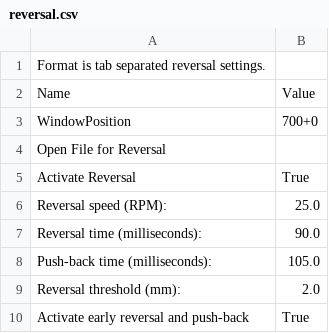
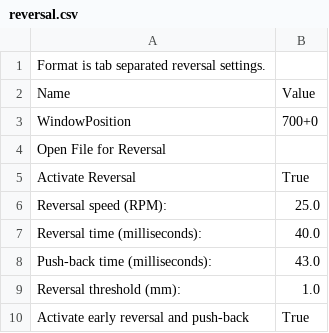
Before and after one commit to bjepson/1.75mm-PLA-MK7---bjepson, a CSV file: profiles/extrusion/ABS/reversal.csv, drawn as a sheet.

```diff
--- a/profiles/extrusion/ABS/reversal.csv
+++ b/profiles/extrusion/ABS/reversal.csv
@@ -6,5 +6,5 @@ Activate Reversal	True
 Reversal speed (RPM):	25.0
-Reversal time (milliseconds):	90.0
-Push-back time (milliseconds):	105.0
-Reversal threshold (mm):	2.0
+Reversal time (milliseconds):	40.0
+Push-back time (milliseconds):	43.0
+Reversal threshold (mm):	1.0
 Activate early reversal and push-back	True
```
Also changed, not shown: 3 other files.
